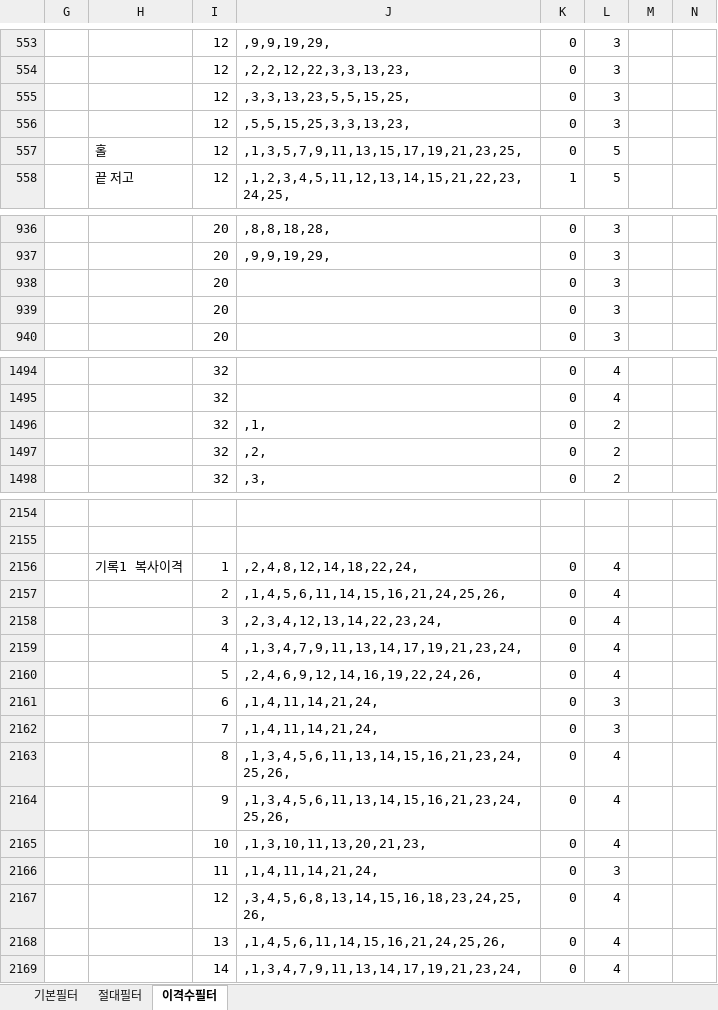
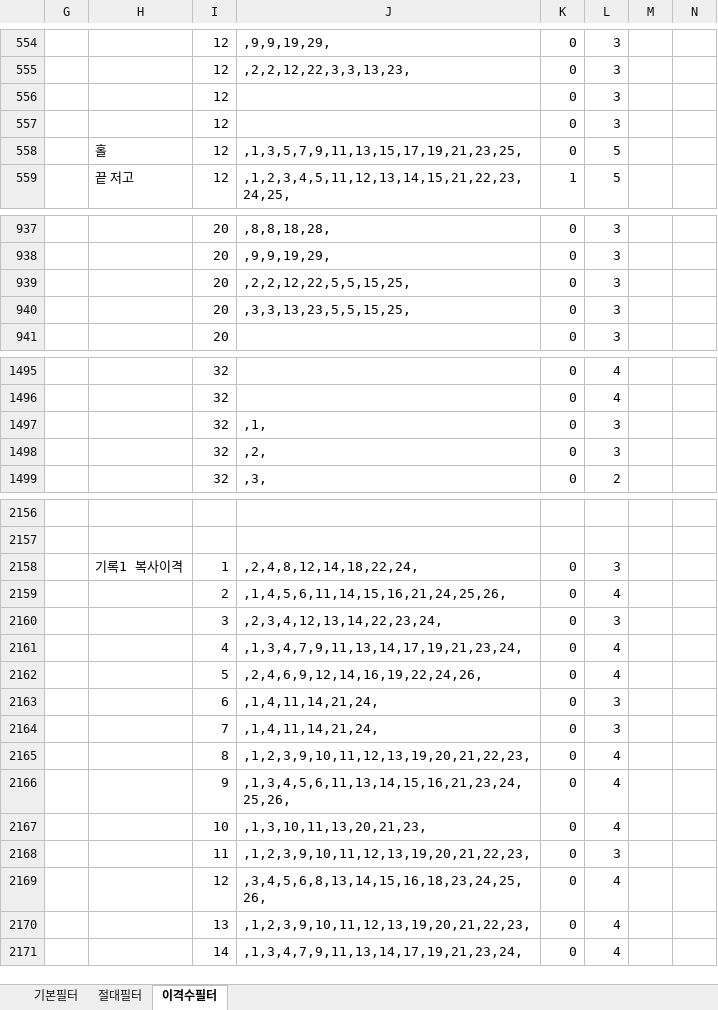
Before and after one commit to bandouni33/lotto-shinryeong, an Excel workbook: 3종필터.xlsx, sheet 이격수필터, drawn as a sheet; only a part is shown, gaps mark what is left out; values as stored, in another font and other column widths than the file's, no cell formats; charts and pictures and conditional formats not drawn; addresses are those after the commit; the diff covers the shown part only; the diff names each change by its address in the sheet, - before the commit and + after, or states it on an @@ line.

```diff
--- a/3종필터.xlsx (sheet 이격수필터)
+++ b/3종필터.xlsx (sheet 이격수필터)
-J556: ,3,3,13,23,5,5,15,25,
+J556: (empty)
-J557: ,5,5,15,25,3,3,13,23,
+J557: (empty)
-J939: (empty)
+J939: ,2,2,12,22,5,5,15,25,
-J940: (empty)
+J940: ,3,3,13,23,5,5,15,25,
-L1497:L1498: 2
+L1497:L1498: 3
-L2158: 4
+L2158: 3
-L2160: 4
+L2160: 3
-J2165: ,1,3,4,5,6,11,13,14,15,16,21,23,24,25,26,
+J2165: ,1,2,3,9,10,11,12,13,19,20,21,22,23,
-J2168: ,1,4,11,14,21,24,
+J2168: ,1,2,3,9,10,11,12,13,19,20,21,22,23,
-J2170: ,1,4,5,6,11,14,15,16,21,24,25,26,
+J2170: ,1,2,3,9,10,11,12,13,19,20,21,22,23,
```
Also changed, not shown: 5 added rows, 3 removed rows and 45 edited cells elsewhere in this sheet, sheet 절대필터, sheet 기본필터, cell formats, charts or pictures, 50 other files.
